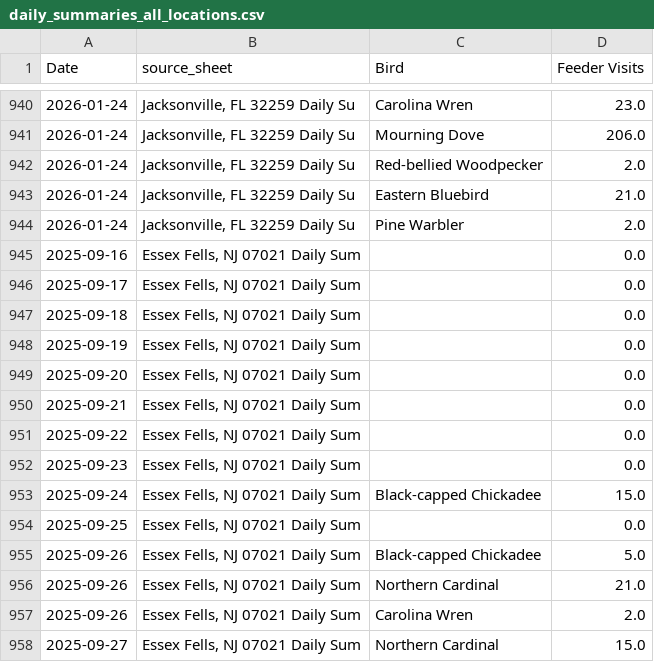
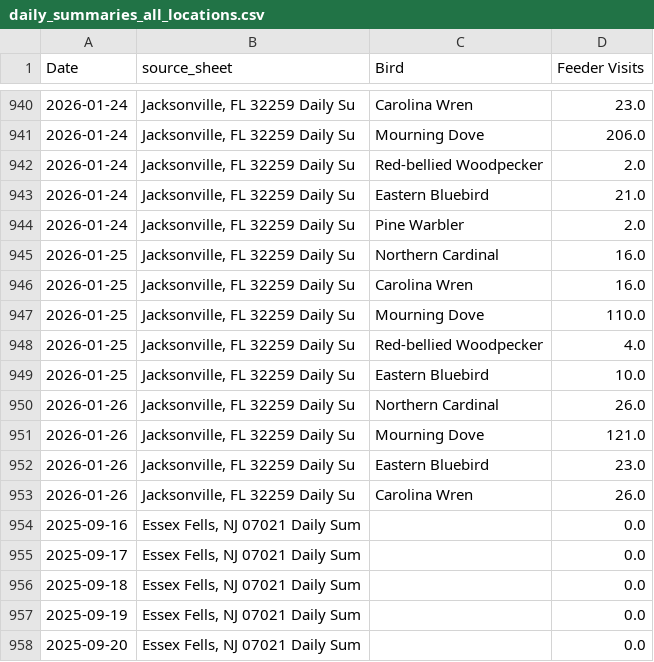
Before and after one commit to david-j-cox/backyard-ecology, a CSV file: data/daily_summaries_all_locations.csv, drawn as a sheet; only a part is shown, gaps mark what is left out; the shorter side is filled out with more unchanged rows; the diff names each change by its address in the sheet, - before the commit and + after, or states it on an @@ line.

```diff
--- a/data/daily_summaries_all_locations.csv
+++ b/data/daily_summaries_all_locations.csv
+row 945: 2026-01-25 | Jacksonville, FL 32259 Daily Su | Northern Cardinal | 16.0
+row 946: 2026-01-25 | Jacksonville, FL 32259 Daily Su | Carolina Wren | 16.0
+row 947: 2026-01-25 | Jacksonville, FL 32259 Daily Su | Mourning Dove | 110.0
+row 948: 2026-01-25 | Jacksonville, FL 32259 Daily Su | Red-bellied Woodpecker | 4.0
+row 949: 2026-01-25 | Jacksonville, FL 32259 Daily Su | Eastern Bluebird | 10.0
+row 950: 2026-01-26 | Jacksonville, FL 32259 Daily Su | Northern Cardinal | 26.0
+row 951: 2026-01-26 | Jacksonville, FL 32259 Daily Su | Mourning Dove | 121.0
+row 952: 2026-01-26 | Jacksonville, FL 32259 Daily Su | Eastern Bluebird | 23.0
+row 953: 2026-01-26 | Jacksonville, FL 32259 Daily Su | Carolina Wren | 26.0
```
Also changed, not shown: data/phase_change_data.csv, data/sunrise_sunset.csv, 25 other files.
